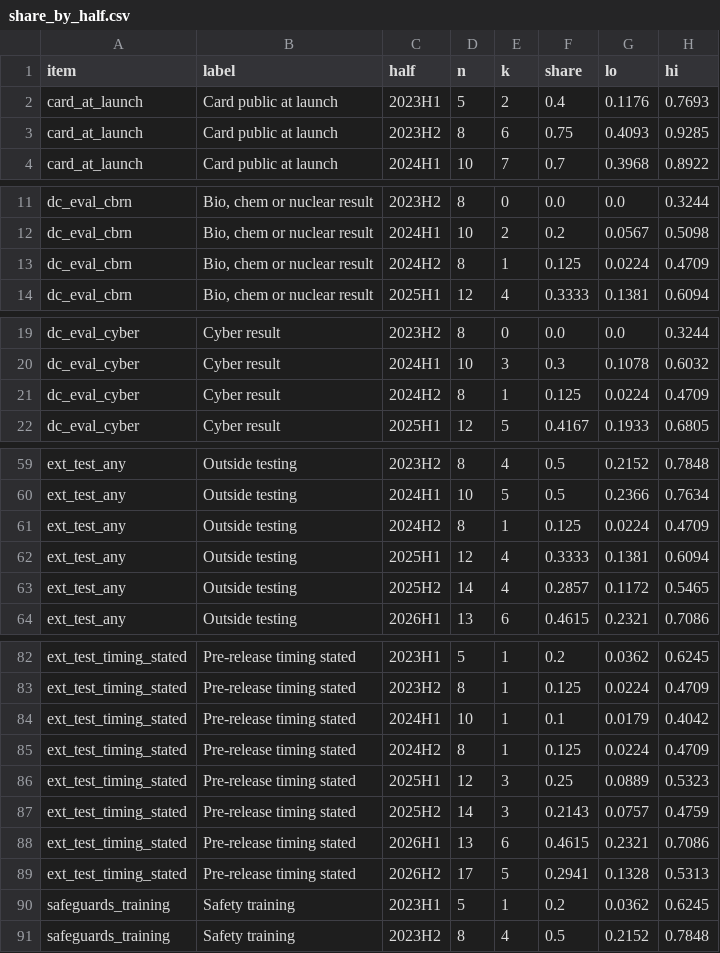
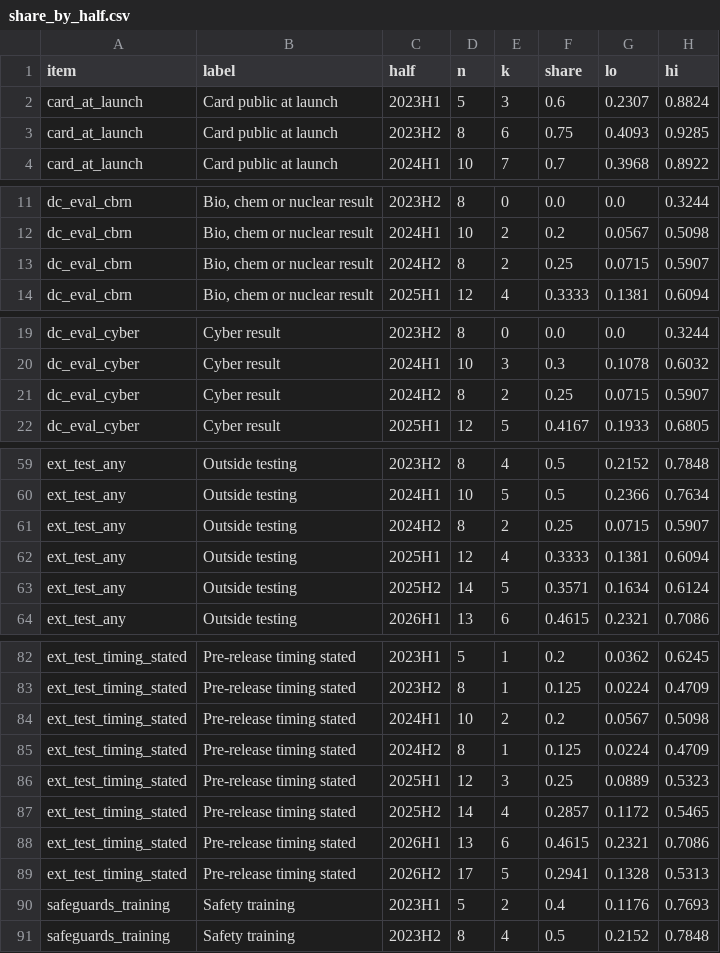
Before and after one commit to owizdom/tide, a CSV file: analysis/out/share_by_half.csv, drawn as a sheet; only a part is shown, gaps mark what is left out; the diff covers the shown part only.

```diff
--- a/analysis/out/share_by_half.csv
+++ b/analysis/out/share_by_half.csv
@@ -1,3 +1,3 @@
 item,label,half,n,k,share,lo,hi
-card_at_launch,Card public at launch,2023H1,5,2,0.4,0.1176,0.7693
+card_at_launch,Card public at launch,2023H1,5,3,0.6,0.2307,0.8824
 card_at_launch,Card public at launch,2023H2,8,6,0.75,0.4093,0.9285
@@ -12,3 +12,3 @@ dc_eval_cbrn,"Bio, chem or nuclear result",2023H2,8,0,0.0,0.0,0.3244
 dc_eval_cbrn,"Bio, chem or nuclear result",2024H1,10,2,0.2,0.0567,0.5098
-dc_eval_cbrn,"Bio, chem or nuclear result",2024H2,8,1,0.125,0.0224,0.4709
+dc_eval_cbrn,"Bio, chem or nuclear result",2024H2,8,2,0.25,0.0715,0.5907
 dc_eval_cbrn,"Bio, chem or nuclear result",2025H1,12,4,0.3333,0.1381,0.6094
@@ -20,3 +20,3 @@ dc_eval_cyber,Cyber result,2023H2,8,0,0.0,0.0,0.3244
 dc_eval_cyber,Cyber result,2024H1,10,3,0.3,0.1078,0.6032
-dc_eval_cyber,Cyber result,2024H2,8,1,0.125,0.0224,0.4709
+dc_eval_cyber,Cyber result,2024H2,8,2,0.25,0.0715,0.5907
 dc_eval_cyber,Cyber result,2025H1,12,5,0.4167,0.1933,0.6805
@@ -60,5 +60,5 @@ ext_test_any,Outside testing,2023H2,8,4,0.5,0.2152,0.7848
 ext_test_any,Outside testing,2024H1,10,5,0.5,0.2366,0.7634
-ext_test_any,Outside testing,2024H2,8,1,0.125,0.0224,0.4709
+ext_test_any,Outside testing,2024H2,8,2,0.25,0.0715,0.5907
 ext_test_any,Outside testing,2025H1,12,4,0.3333,0.1381,0.6094
-ext_test_any,Outside testing,2025H2,14,4,0.2857,0.1172,0.5465
+ext_test_any,Outside testing,2025H2,14,5,0.3571,0.1634,0.6124
 ext_test_any,Outside testing,2026H1,13,6,0.4615,0.2321,0.7086
@@ -83,9 +83,9 @@ ext_test_timing_stated,Pre-release timing stated,2023H1,5,1,0.2,0.0362,0.6245
 ext_test_timing_stated,Pre-release timing stated,2023H2,8,1,0.125,0.0224,0.4709
-ext_test_timing_stated,Pre-release timing stated,2024H1,10,1,0.1,0.0179,0.4042
+ext_test_timing_stated,Pre-release timing stated,2024H1,10,2,0.2,0.0567,0.5098
 ext_test_timing_stated,Pre-release timing stated,2024H2,8,1,0.125,0.0224,0.4709
 ext_test_timing_stated,Pre-release timing stated,2025H1,12,3,0.25,0.0889,0.5323
-ext_test_timing_stated,Pre-release timing stated,2025H2,14,3,0.2143,0.0757,0.4759
+ext_test_timing_stated,Pre-release timing stated,2025H2,14,4,0.2857,0.1172,0.5465
 ext_test_timing_stated,Pre-release timing stated,2026H1,13,6,0.4615,0.2321,0.7086
 ext_test_timing_stated,Pre-release timing stated,2026H2,17,5,0.2941,0.1328,0.5313
-safeguards_training,Safety training,2023H1,5,1,0.2,0.0362,0.6245
+safeguards_training,Safety training,2023H1,5,2,0.4,0.1176,0.7693
 safeguards_training,Safety training,2023H2,8,4,0.5,0.2152,0.7848
```
Also changed, not shown: 12 edited cells elsewhere in this file, analysis/out/drops.csv, analysis/out/lab_by_half_any_dc.csv, 12 other files.
